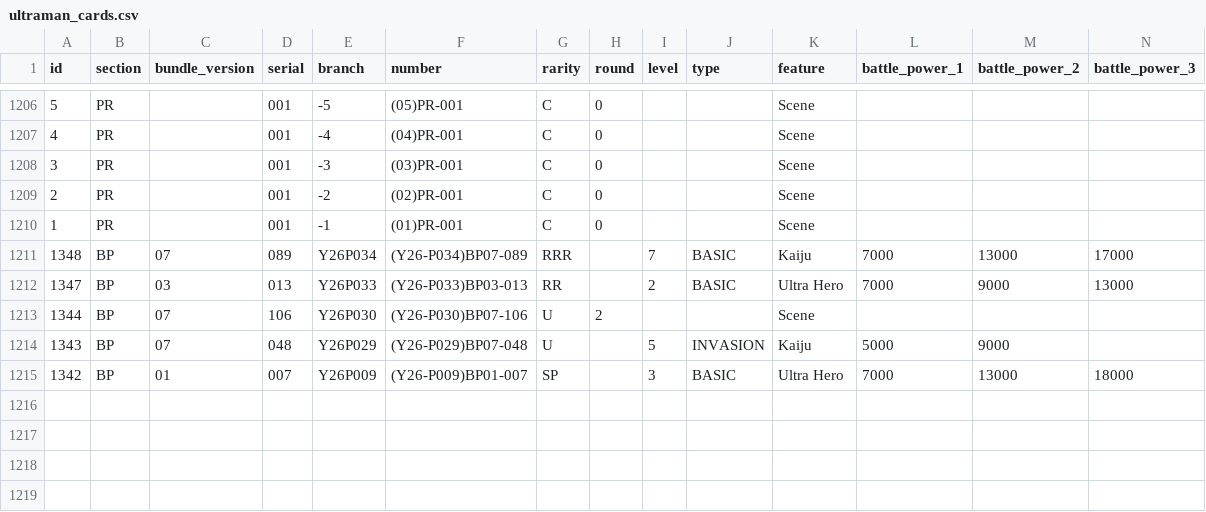
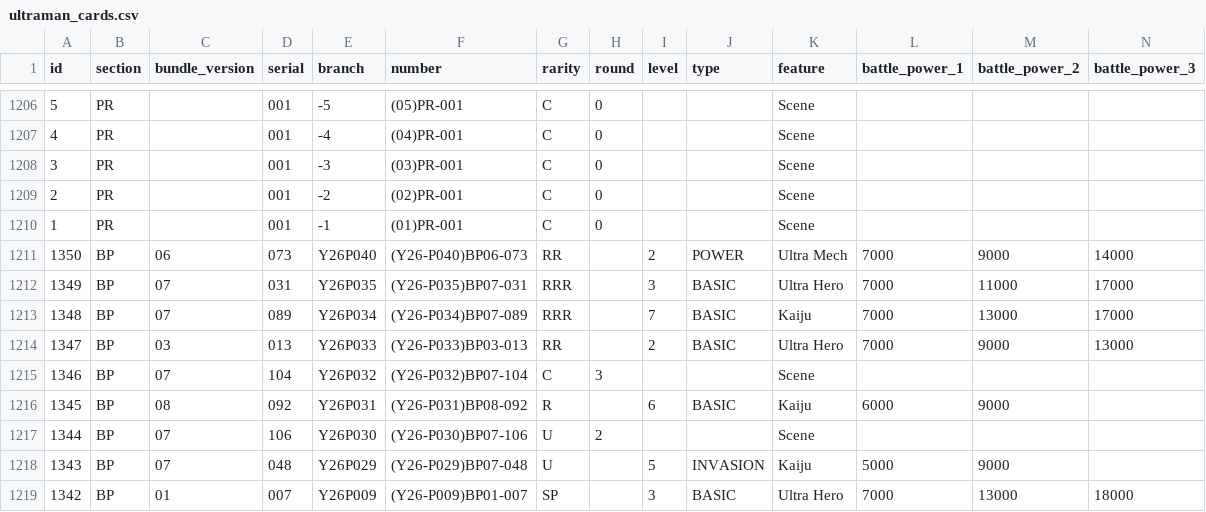
Before and after one commit to 901-ULTRA-League/nebula-collection-api, a CSV file: ultraman_cards.csv, drawn as a sheet; only a part is shown, gaps mark what is left out; rows hold the shown columns only; the diff names each change by its address in the sheet, - before the commit and + after, or states it on an @@ line.

```diff
--- a/ultraman_cards.csv
+++ b/ultraman_cards.csv
+row 1211: 1350 | BP | 06 | 073 | Y26P040 | (Y26-P040)BP06-073 | RR |  | 2 | POWER | Ultra Mech | 7000 | 9000 | 14000
+row 1212: 1349 | BP | 07 | 031 | Y26P035 | (Y26-P035)BP07-031 | RRR |  | 3 | BASIC | Ultra Hero | 7000 | 11000 | 17000
+row 1215: 1346 | BP | 07 | 104 | Y26P032 | (Y26-P032)BP07-104 | C | 3 |  |  | Scene
+row 1216: 1345 | BP | 08 | 092 | Y26P031 | (Y26-P031)BP08-092 | R |  | 6 | BASIC | Kaiju | 6000 | 9000
```
Also changed, not shown: 1 other file.
